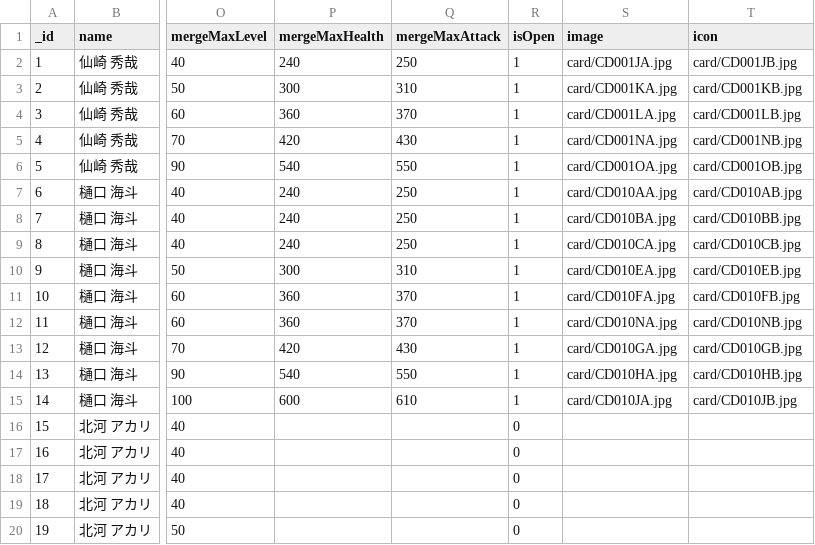
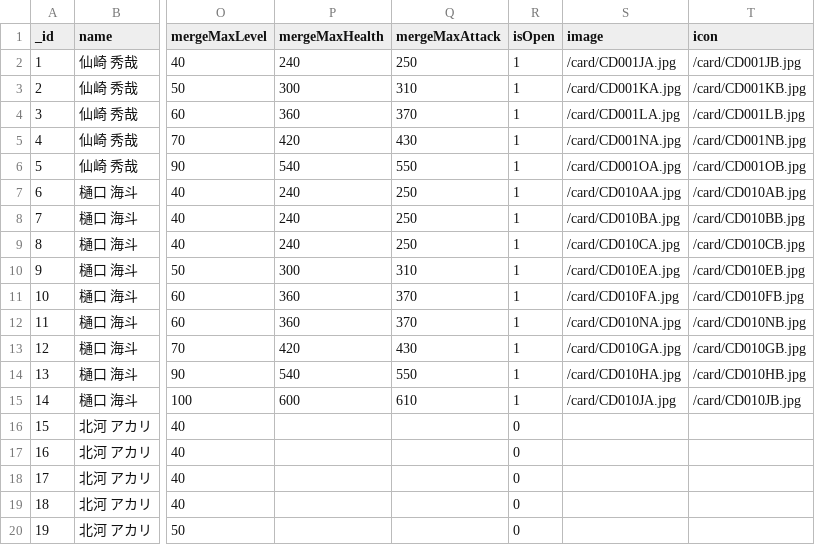
Before and after one commit to livingyang/Sougoku, a CSV file: meteor/public/csv/1-human.csv, drawn as a sheet; only a part is shown, gaps mark what is left out; the diff names each change by its address in the sheet, - before the commit and + after, or states it on an @@ line.

Commit message:
Update: add compound card template

```diff
--- a/meteor/public/csv/1-human.csv
+++ b/meteor/public/csv/1-human.csv
-S2 (image): card/CD001JA.jpg
+S2 (image): /card/CD001JA.jpg
-T2 (icon): card/CD001JB.jpg
+T2 (icon): /card/CD001JB.jpg
-S3 (image): card/CD001KA.jpg
+S3 (image): /card/CD001KA.jpg
-T3 (icon): card/CD001KB.jpg
+T3 (icon): /card/CD001KB.jpg
-S4 (image): card/CD001LA.jpg
+S4 (image): /card/CD001LA.jpg
-T4 (icon): card/CD001LB.jpg
+T4 (icon): /card/CD001LB.jpg
-S5 (image): card/CD001NA.jpg
+S5 (image): /card/CD001NA.jpg
-T5 (icon): card/CD001NB.jpg
+T5 (icon): /card/CD001NB.jpg
-S6 (image): card/CD001OA.jpg
+S6 (image): /card/CD001OA.jpg
-T6 (icon): card/CD001OB.jpg
+T6 (icon): /card/CD001OB.jpg
-S7 (image): card/CD010AA.jpg
+S7 (image): /card/CD010AA.jpg
-T7 (icon): card/CD010AB.jpg
+T7 (icon): /card/CD010AB.jpg
-S8 (image): card/CD010BA.jpg
+S8 (image): /card/CD010BA.jpg
-T8 (icon): card/CD010BB.jpg
+T8 (icon): /card/CD010BB.jpg
-S9 (image): card/CD010CA.jpg
+S9 (image): /card/CD010CA.jpg
-T9 (icon): card/CD010CB.jpg
+T9 (icon): /card/CD010CB.jpg
-S10 (image): card/CD010EA.jpg
+S10 (image): /card/CD010EA.jpg
-T10 (icon): card/CD010EB.jpg
+T10 (icon): /card/CD010EB.jpg
-S11 (image): card/CD010FA.jpg
+S11 (image): /card/CD010FA.jpg
-T11 (icon): card/CD010FB.jpg
+T11 (icon): /card/CD010FB.jpg
-S12 (image): card/CD010NA.jpg
+S12 (image): /card/CD010NA.jpg
-T12 (icon): card/CD010NB.jpg
+T12 (icon): /card/CD010NB.jpg
-S13 (image): card/CD010GA.jpg
+S13 (image): /card/CD010GA.jpg
-T13 (icon): card/CD010GB.jpg
+T13 (icon): /card/CD010GB.jpg
-S14 (image): card/CD010HA.jpg
+S14 (image): /card/CD010HA.jpg
-T14 (icon): card/CD010HB.jpg
+T14 (icon): /card/CD010HB.jpg
-S15 (image): card/CD010JA.jpg
+S15 (image): /card/CD010JA.jpg
-T15 (icon): card/CD010JB.jpg
+T15 (icon): /card/CD010JB.jpg
```
Also changed, not shown: 9 other files.
